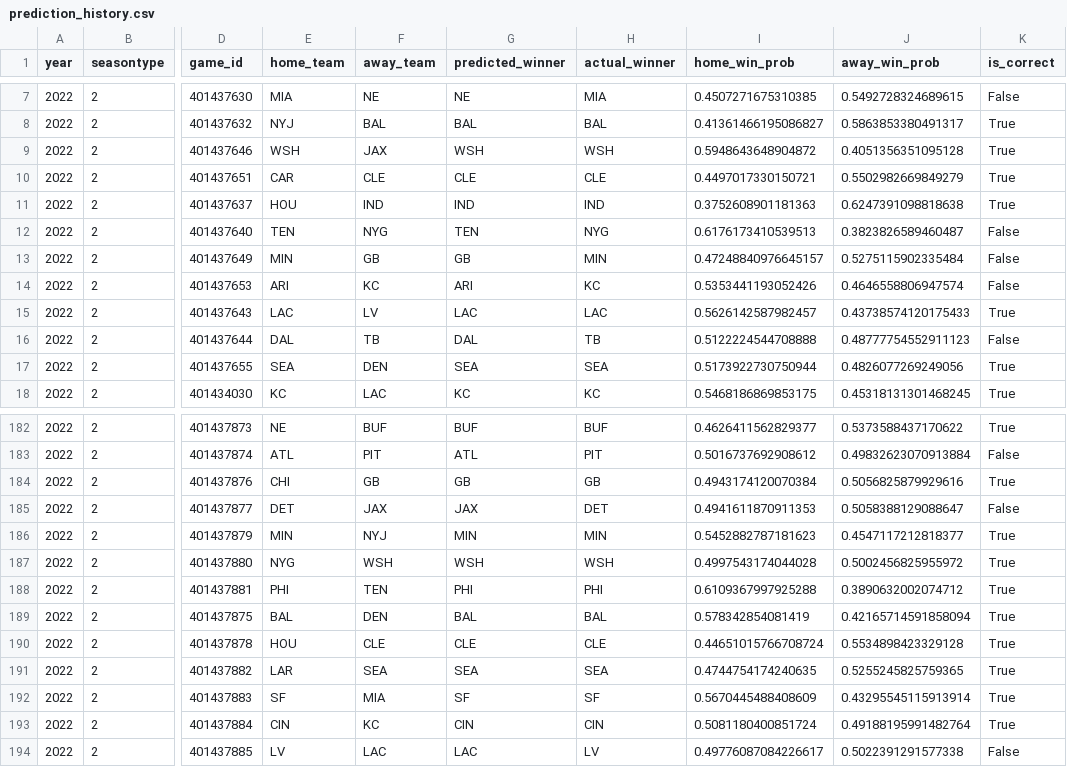
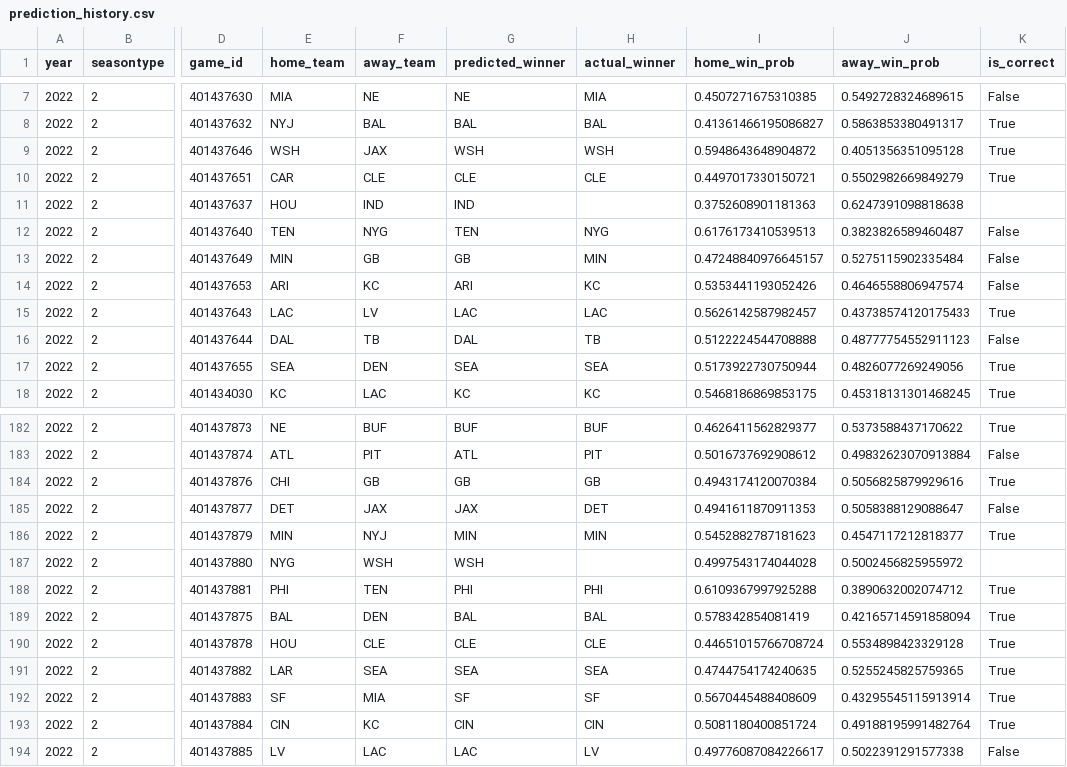
Before and after one commit to mtchoum1/nfl_pred, a CSV file: prediction_history.csv, drawn as a sheet; only a part is shown, gaps mark what is left out; the diff names each change by its address in the sheet, - before the commit and + after, or states it on an @@ line.

```diff
--- a/prediction_history.csv
+++ b/prediction_history.csv
-H11 (actual_winner): IND
+H11 (actual_winner): (empty)
-K11 (is_correct): True
+K11 (is_correct): (empty)
-H187 (actual_winner): WSH
+H187 (actual_winner): (empty)
-K187 (is_correct): True
+K187 (is_correct): (empty)
```
Also changed, not shown: 24 other files.
